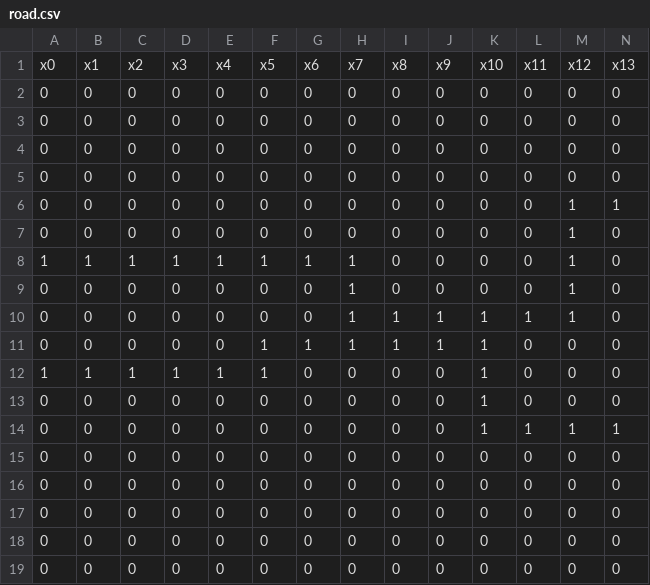
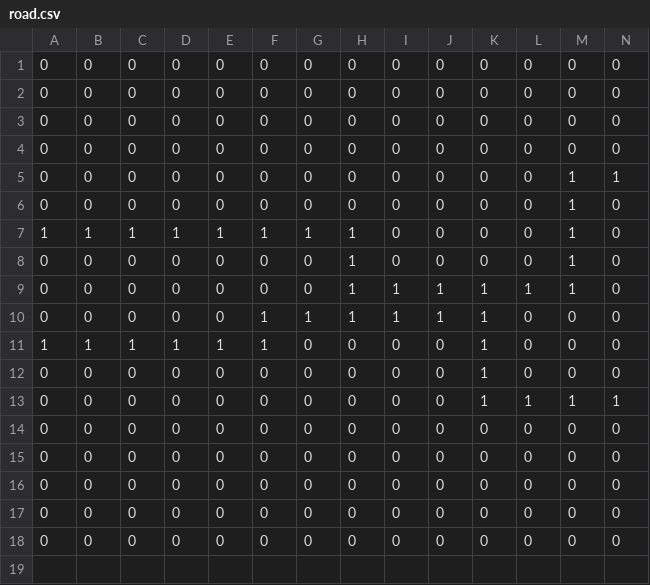
Before and after one commit to EffanByte/Tower-Defense-Game, a CSV file: Assets/Scripts/Level/road.csv, drawn as a sheet; only a part is shown; rows hold the shown columns only; the diff names each change by its address in the sheet, - before the commit and + after, or states it on an @@ line.

```diff
--- a/Assets/Scripts/Level/road.csv
+++ b/Assets/Scripts/Level/road.csv
-row 1: x0 | x1 | x2 | x3 | x4 | x5 | x6 | x7 | x8 | x9 | x10 | x11 | x12 | x13
```
Also changed, not shown: Assets/Scripts/Level/buildable.csv, 12 other files.
